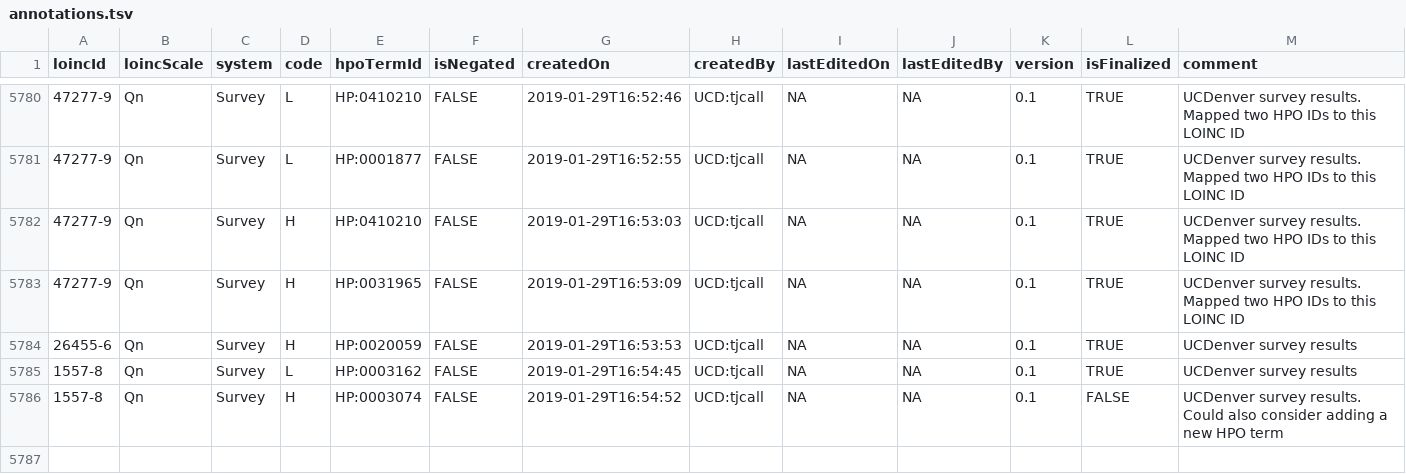
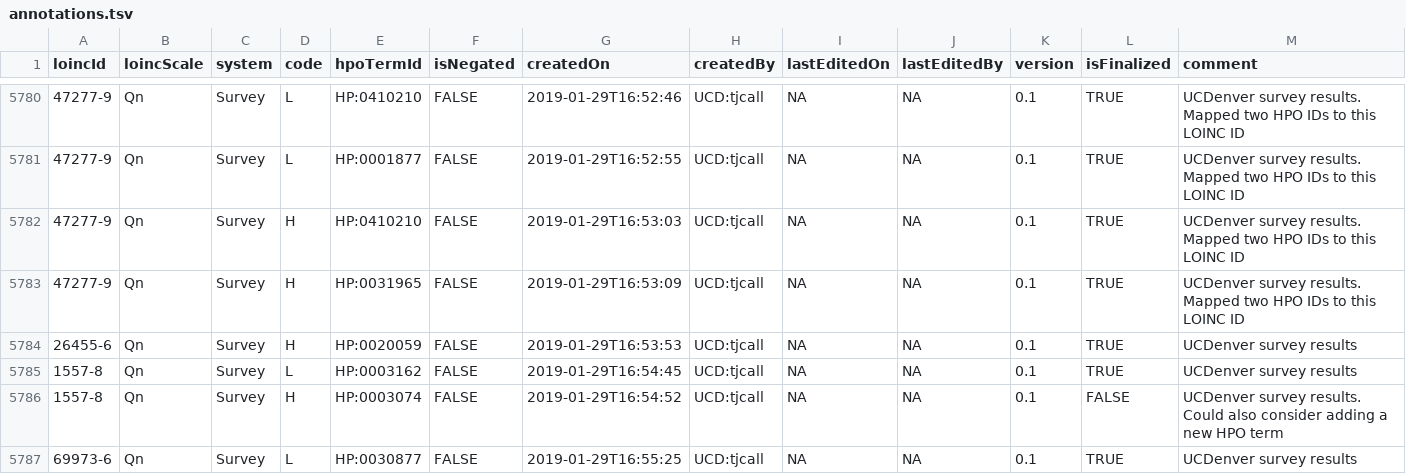
Before and after one commit to TheJacksonLaboratory/loinc2hpoAnnotation, a TSV file: Data/TSVSingleFile/annotations.tsv, drawn as a sheet; only a part is shown, gaps mark what is left out.

Commit message:
added annotation to LOINC 69973-6

```diff
--- a/Data/TSVSingleFile/annotations.tsv
+++ b/Data/TSVSingleFile/annotations.tsv
@@ -5786 +5786,2 @@ loincId	loincScale	system	code	hpoTermId	isNegated	createdOn	createdBy	lastEdite
 1557-8	Qn	Survey	H	HP:0003074	FALSE	2019-01-29T16:54:52	UCD:tjcall	NA	NA	0.1	FALSE	UCDenver survey results. Could also consider adding a new HPO term
+69973-6	Qn	Survey	L	HP:0030877	FALSE	2019-01-29T16:55:25	UCD:tjcall	NA	NA	0.1	TRUE	UCDenver survey results
```
